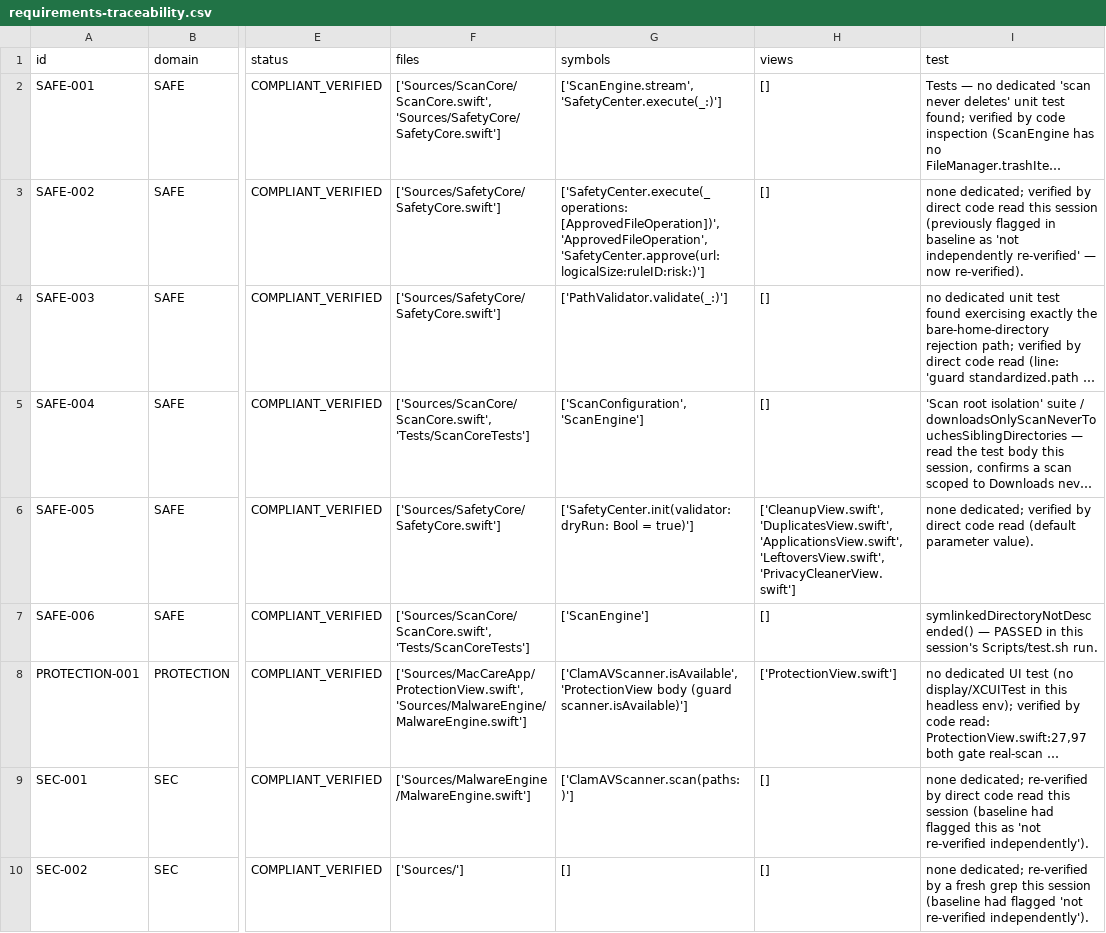
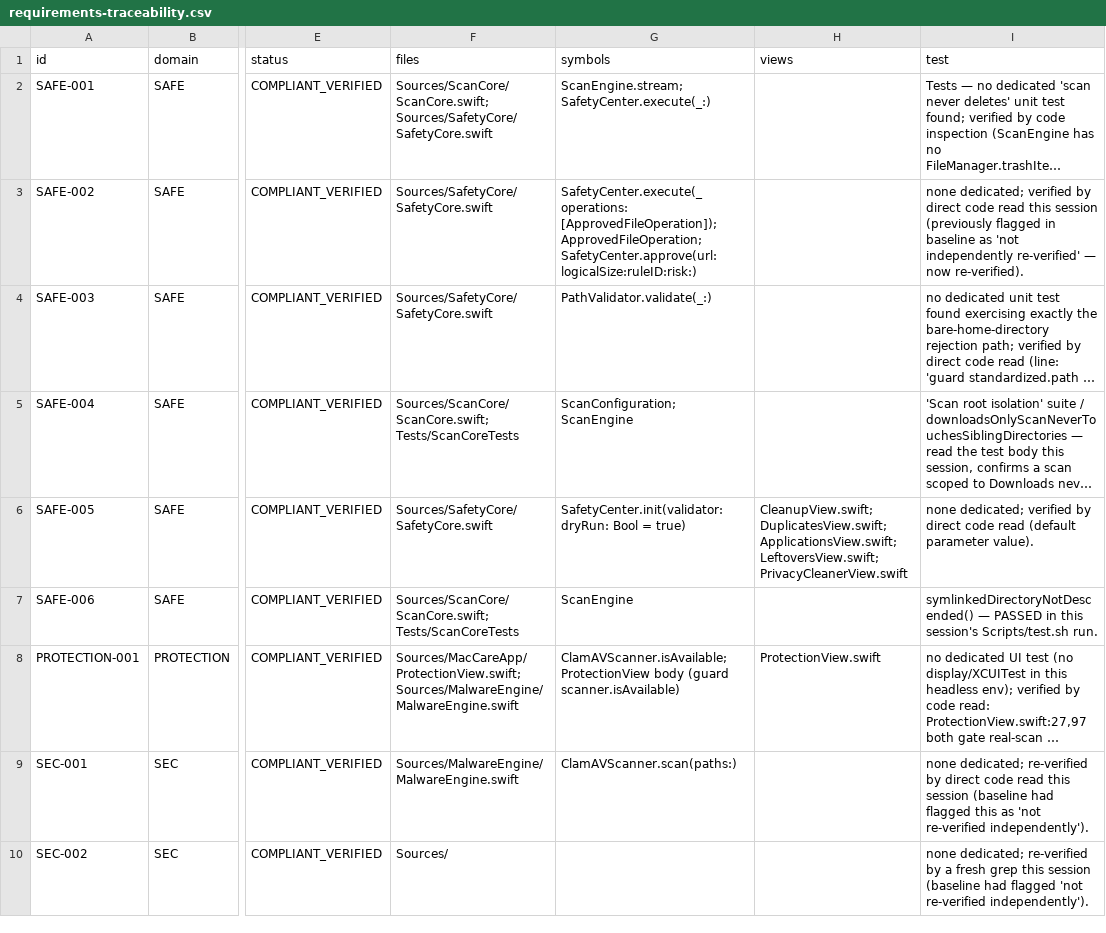
Before and after one commit to ahmetbsbnr/coretend, a CSV file: Documentation/requirements-traceability.csv, drawn as a sheet; only a part is shown, gaps mark what is left out; long unchanged cells end in …; the diff covers the shown part only; the diff names each change by its address in the sheet, - before the commit and + after, or states it on an @@ line.

```diff
--- a/Documentation/requirements-traceability.csv
+++ b/Documentation/requirements-traceability.csv
-F2 (files): ['Sources/ScanCore/ScanCore.swift', 'Sources/SafetyCore/SafetyCore.swift']
+F2 (files): Sources/ScanCore/ScanCore.swift; Sources/SafetyCore/SafetyCore.swift
-G2 (symbols): ['ScanEngine.stream', 'SafetyCenter.execute(_:)']
+G2 (symbols): ScanEngine.stream; SafetyCenter.execute(_:)
-H2:H5 (views): []
+H2:H5 (views): (empty)
-F3:F4 (files): ['Sources/SafetyCore/SafetyCore.swift']
+F3:F4 (files): Sources/SafetyCore/SafetyCore.swift
-G3 (symbols): ['SafetyCenter.execute(_ operations: [ApprovedFileOperation])', 'ApprovedFileOperation', 'SafetyCenter.approve(url:logicalSize:ruleID:risk:)']
+G3 (symbols): SafetyCenter.execute(_ operations: [ApprovedFileOperation]); ApprovedFileOperation; SafetyCenter.approve(url:logicalSize:ruleID:risk:)
-G4 (symbols): ['PathValidator.validate(_:)']
+G4 (symbols): PathValidator.validate(_:)
-F5 (files): ['Sources/ScanCore/ScanCore.swift', 'Tests/ScanCoreTests']
+F5 (files): Sources/ScanCore/ScanCore.swift; Tests/ScanCoreTests
-G5 (symbols): ['ScanConfiguration', 'ScanEngine']
+G5 (symbols): ScanConfiguration; ScanEngine
-F6 (files): ['Sources/SafetyCore/SafetyCore.swift']
+F6 (files): Sources/SafetyCore/SafetyCore.swift
-G6 (symbols): ['SafetyCenter.init(validator:dryRun: Bool = true)']
+G6 (symbols): SafetyCenter.init(validator:dryRun: Bool = true)
-H6 (views): ['CleanupView.swift', 'DuplicatesView.swift', 'ApplicationsView.swift', 'LeftoversView.swift', 'PrivacyCleanerView.swift']
+H6 (views): CleanupView.swift; DuplicatesView.swift; ApplicationsView.swift; LeftoversView.swift; PrivacyCleanerView.swift
-F7 (files): ['Sources/ScanCore/ScanCore.swift', 'Tests/ScanCoreTests']
+F7 (files): Sources/ScanCore/ScanCore.swift; Tests/ScanCoreTests
-G7 (symbols): ['ScanEngine']
+G7 (symbols): ScanEngine
-H7 (views): []
+H7 (views): (empty)
-F8 (files): ['Sources/MacCareApp/ProtectionView.swift', 'Sources/MalwareEngine/MalwareEngine.swift']
+F8 (files): Sources/MacCareApp/ProtectionView.swift; Sources/MalwareEngine/MalwareEngine.swift
-G8 (symbols): ['ClamAVScanner.isAvailable', 'ProtectionView body (guard scanner.isAvailable)']
+G8 (symbols): ClamAVScanner.isAvailable; ProtectionView body (guard scanner.isAvailable)
-H8 (views): ['ProtectionView.swift']
+H8 (views): ProtectionView.swift
-F9 (files): ['Sources/MalwareEngine/MalwareEngine.swift']
+F9 (files): Sources/MalwareEngine/MalwareEngine.swift
-G9 (symbols): ['ClamAVScanner.scan(paths:)']
+G9 (symbols): ClamAVScanner.scan(paths:)
-H9:H10 (views): []
+H9:H10 (views): (empty)
-F10 (files): ['Sources/']
+F10 (files): Sources/
-G10 (symbols): []
+G10 (symbols): (empty)
```
Also changed, not shown: 64 edited cells elsewhere in this file, 5 other files.
